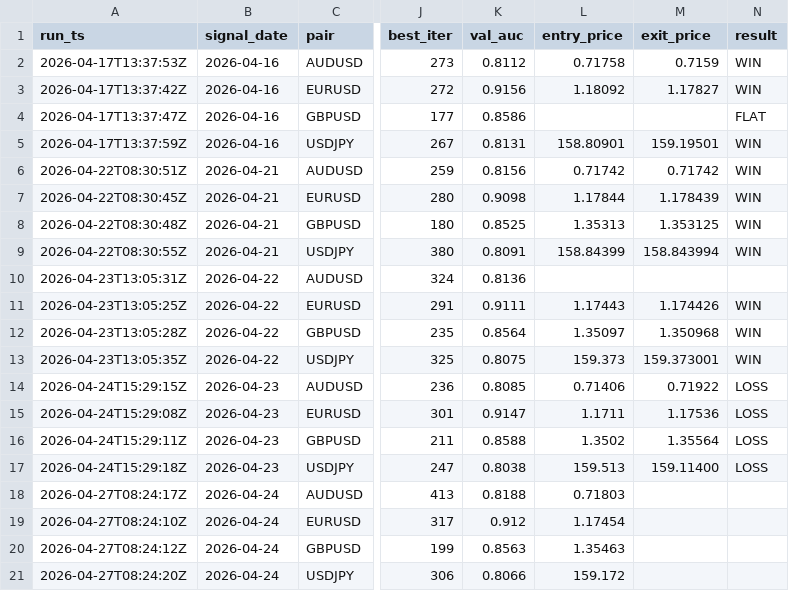
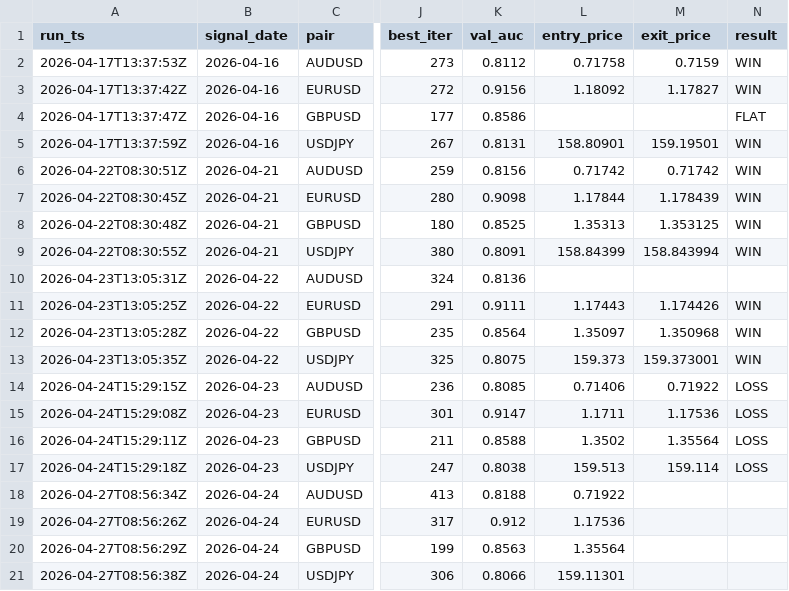
Before and after one commit to diego46watt/trading-signals, a CSV file: signals_log.csv, drawn as a sheet; only a part is shown, gaps mark what is left out; the diff names each change by its address in the sheet, - before the commit and + after, or states it on an @@ line.

Commit message:
signal: 2026-04-27 — update results + new signals [skip ci]

```diff
--- a/signals_log.csv
+++ b/signals_log.csv
-M17 (exit_price): 159.11400
+M17 (exit_price): 159.114
-A18 (run_ts): 2026-04-27T08:24:17Z
+A18 (run_ts): 2026-04-27T08:56:34Z
-L18 (entry_price): 0.71803
+L18 (entry_price): 0.71922
-A19 (run_ts): 2026-04-27T08:24:10Z
+A19 (run_ts): 2026-04-27T08:56:26Z
-L19 (entry_price): 1.17454
+L19 (entry_price): 1.17536
-A20 (run_ts): 2026-04-27T08:24:12Z
+A20 (run_ts): 2026-04-27T08:56:29Z
-L20 (entry_price): 1.35463
+L20 (entry_price): 1.35564
-A21 (run_ts): 2026-04-27T08:24:20Z
+A21 (run_ts): 2026-04-27T08:56:38Z
-L21 (entry_price): 159.172
+L21 (entry_price): 159.11301
```
